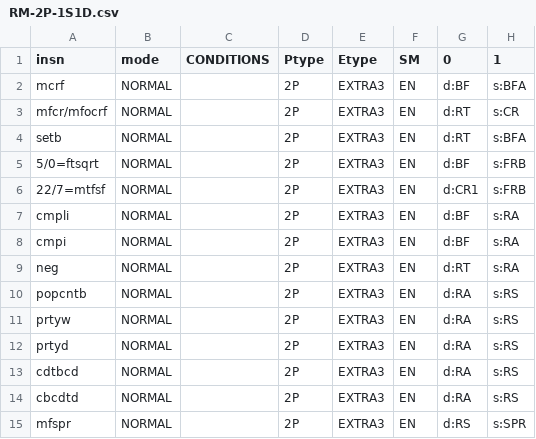
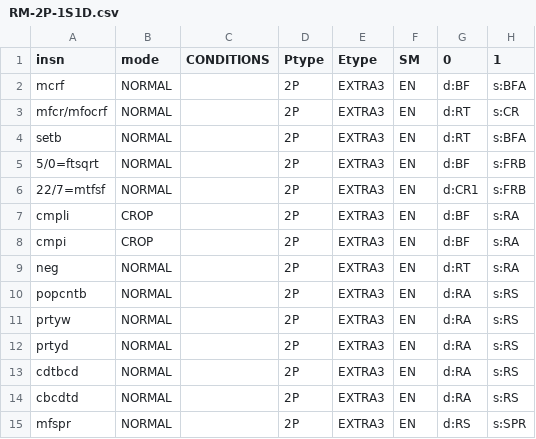
Before and after one commit to Libre-SOC-mirrors/openpower-isa, a CSV file: openpower/isatables/RM-2P-1S1D.csv, drawn as a sheet; only a part is shown; the diff names each change by its address in the sheet, - before the commit and + after, or states it on an @@ line.

```diff
--- a/openpower/isatables/RM-2P-1S1D.csv
+++ b/openpower/isatables/RM-2P-1S1D.csv
-B7:B8 (mode): NORMAL
+B7:B8 (mode): CROP
```
Also changed, not shown: openpower/isatables/RM-1P-2S1D.csv, 3 other files.
